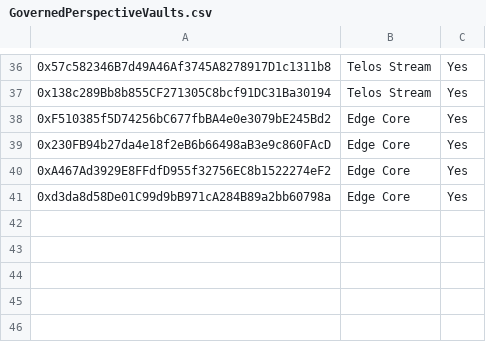
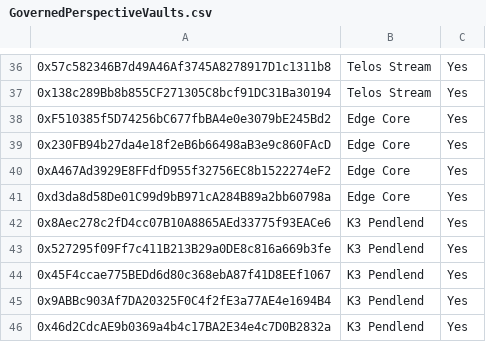
Before and after one commit to euler-xyz/evk-periphery, a CSV file: script/production/plasma/governedPerspectiveVaults/GovernedPerspectiveVaults.csv, drawn as a sheet; only a part is shown, gaps mark what is left out; the diff names each change by its address in the sheet, - before the commit and + after, or states it on an @@ line.

```diff
--- a/script/production/plasma/governedPerspectiveVaults/GovernedPerspectiveVaults.csv
+++ b/script/production/plasma/governedPerspectiveVaults/GovernedPerspectiveVaults.csv
+row 42: 0x8Aec278c2fD4cc07B10A8865AEd33775f93EACe6 | K3 Pendlend | Yes
+row 43: 0x527295f09Ff7c411B213B29a0DE8c816a669b3fe | K3 Pendlend | Yes
+row 44: 0x45F4ccae775BEDd6d80c368ebA87f41D8EEf1067 | K3 Pendlend | Yes
+row 45: 0x9ABBc903Af7DA20325F0C4f2fE3a77AE4e1694B4 | K3 Pendlend | Yes
+row 46: 0x46d2CdcAE9b0369a4b4c17BA2E34e4c7D0B2832a | K3 Pendlend | Yes
```
Also changed, not shown: script/production/plasma/governedPerspectiveVaults/EulerEarnGovernedPerspectiveVaults.csv.
